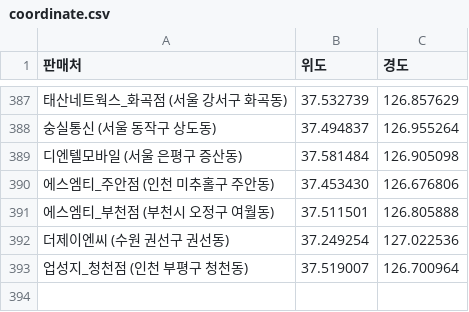
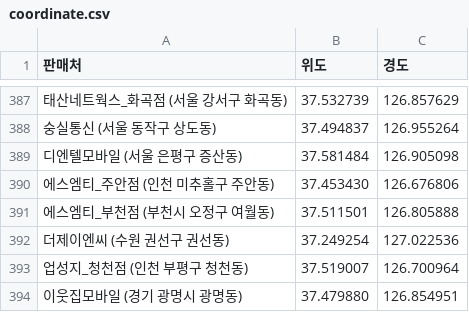
Before and after one commit to moyeonwon/my-project, a CSV file: coordinate.csv, drawn as a sheet; only a part is shown, gaps mark what is left out; the diff names each change by its address in the sheet, - before the commit and + after, or states it on an @@ line.

Commit message:
Update coordinate.csv

```diff
--- a/coordinate.csv
+++ b/coordinate.csv
+row 394: 이웃집모바일 (경기 광명시 광명동) | 37.479880 | 126.854951
```
